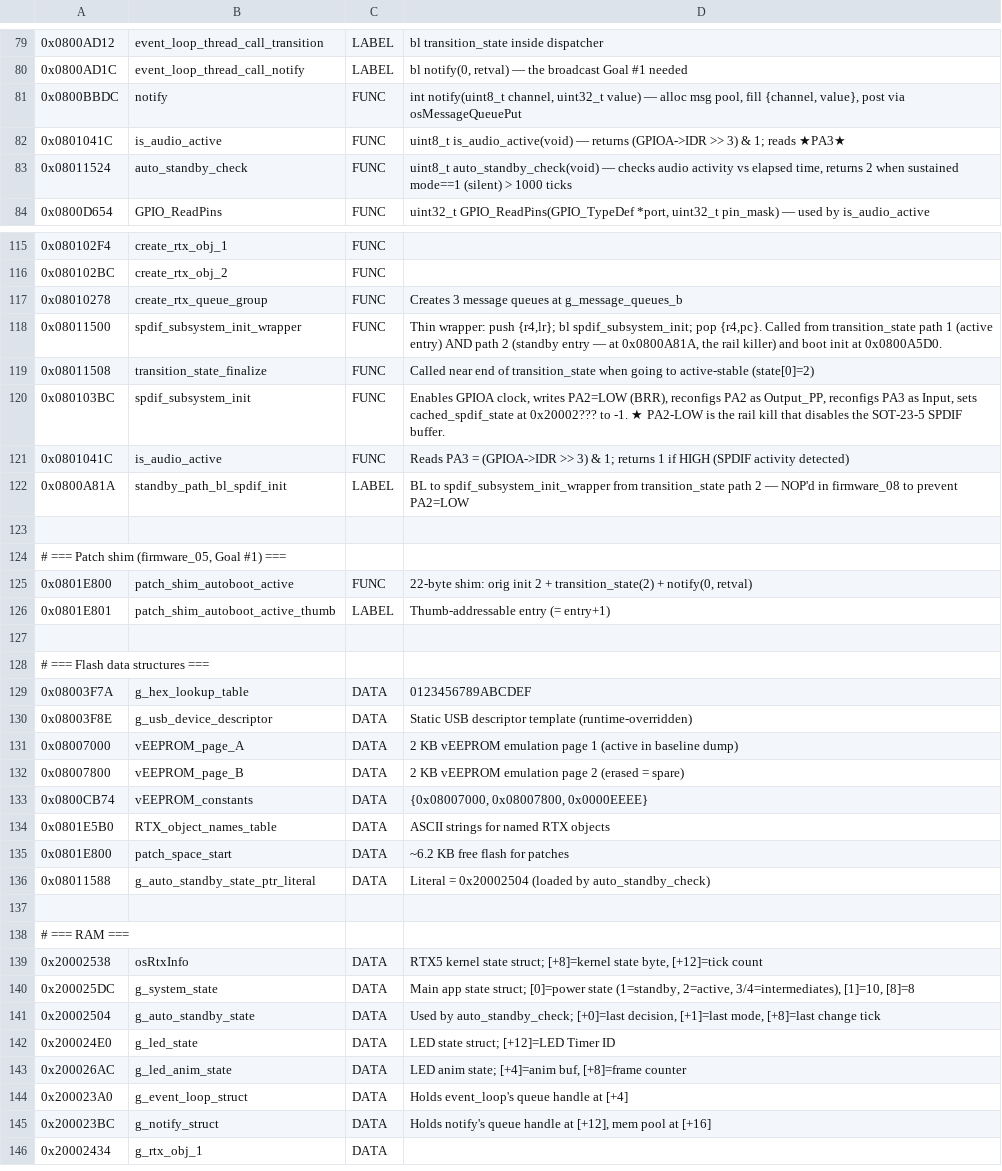
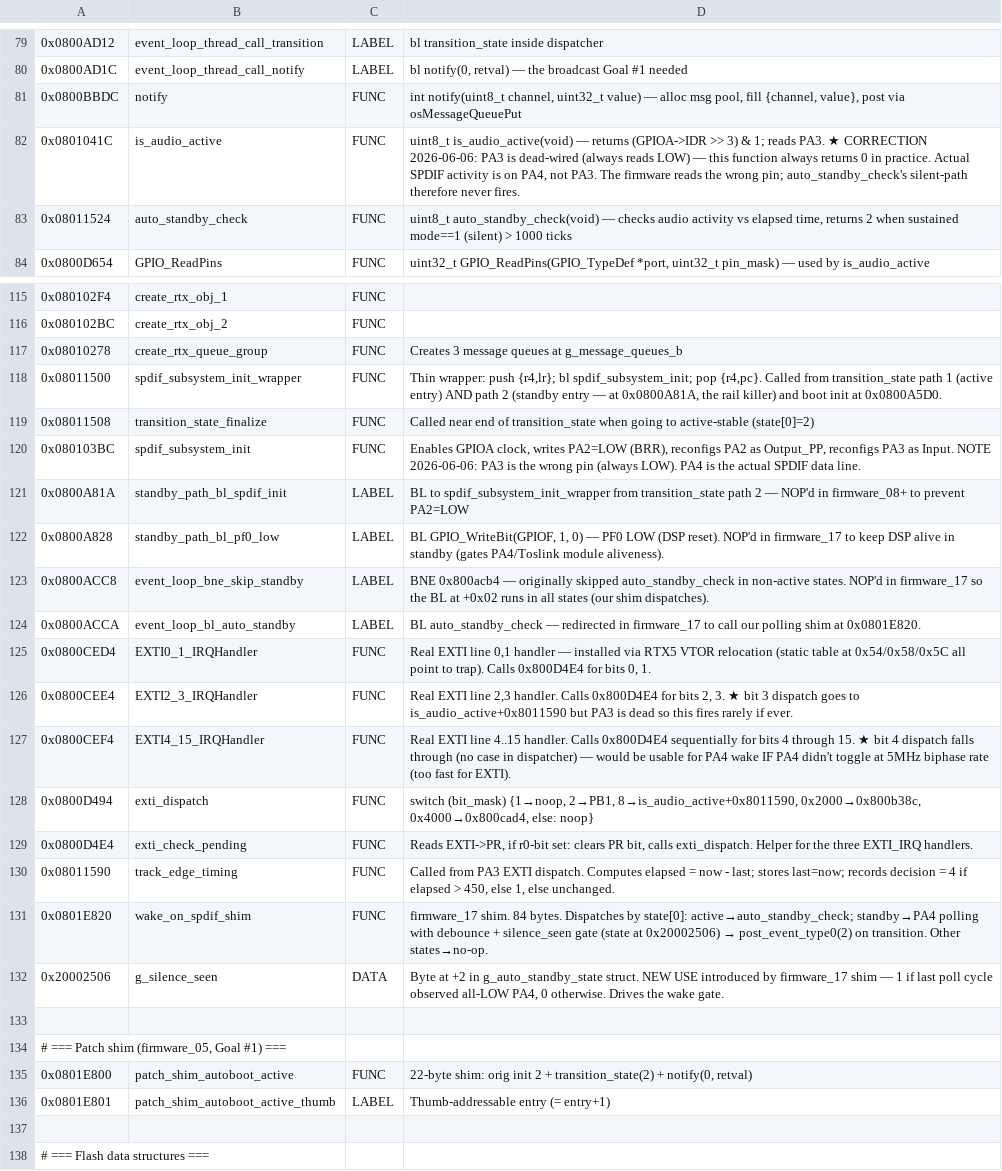
Before and after one commit to JohSchneider/teufel-cinebar-one-2020-auto-on, a CSV file: symbols.csv, drawn as a sheet; only a part is shown, gaps mark what is left out; the shorter side is filled out with more unchanged rows.

```diff
--- a/symbols.csv
+++ b/symbols.csv
@@ -81,3 +81,3 @@
 0x0800BBDC	notify	FUNC	int notify(uint8_t channel, uint32_t value) — alloc msg pool, fill {channel, value}, post via osMessageQueuePut
-0x0801041C	is_audio_active	FUNC	uint8_t is_audio_active(void) — returns (GPIOA->IDR >> 3) & 1; reads ★PA3★
+0x0801041C	is_audio_active	FUNC	uint8_t is_audio_active(void) — returns (GPIOA->IDR >> 3) & 1; reads PA3. ★ CORRECTION 2026-06-06: PA3 is dead-wired (always reads LOW) — this function always returns 0 in practice. Actual SPDIF activity is on PA4, not PA3. The firmware reads the wrong pin; auto_standby_check's silent-path therefore never fires.
 0x08011524	auto_standby_check	FUNC	uint8_t auto_standby_check(void) — checks audio activity vs elapsed time, returns 2 when sustained mode==1 (silent) > 1000 ticks
@@ -119,5 +119,15 @@
 0x08011508	transition_state_finalize	FUNC	Called near end of transition_state when going to active-stable (state[0]=2)
-0x080103BC	spdif_subsystem_init	FUNC	Enables GPIOA clock, writes PA2=LOW (BRR), reconfigs PA2 as Output_PP, reconfigs PA3 as Input, sets cached_spdif_state at 0x20002??? to -1. ★ PA2-LOW is the rail kill that disables the SOT-23-5 SPDIF buffer.
-0x0801041C	is_audio_active	FUNC	Reads PA3 = (GPIOA->IDR >> 3) & 1; returns 1 if HIGH (SPDIF activity detected)
-0x0800A81A	standby_path_bl_spdif_init	LABEL	BL to spdif_subsystem_init_wrapper from transition_state path 2 — NOP'd in firmware_08 to prevent PA2=LOW
+0x080103BC	spdif_subsystem_init	FUNC	Enables GPIOA clock, writes PA2=LOW (BRR), reconfigs PA2 as Output_PP, reconfigs PA3 as Input. NOTE 2026-06-06: PA3 is the wrong pin (always LOW). PA4 is the actual SPDIF data line.
+0x0800A81A	standby_path_bl_spdif_init	LABEL	BL to spdif_subsystem_init_wrapper from transition_state path 2 — NOP'd in firmware_08+ to prevent PA2=LOW
+0x0800A828	standby_path_bl_pf0_low	LABEL	BL GPIO_WriteBit(GPIOF, 1, 0) — PF0 LOW (DSP reset). NOP'd in firmware_17 to keep DSP alive in standby (gates PA4/Toslink module aliveness).
+0x0800ACC8	event_loop_bne_skip_standby	LABEL	BNE 0x800acb4 — originally skipped auto_standby_check in non-active states. NOP'd in firmware_17 so the BL at +0x02 runs in all states (our shim dispatches).
+0x0800ACCA	event_loop_bl_auto_standby	LABEL	BL auto_standby_check — redirected in firmware_17 to call our polling shim at 0x0801E820.
+0x0800CED4	EXTI0_1_IRQHandler	FUNC	Real EXTI line 0,1 handler — installed via RTX5 VTOR relocation (static table at 0x54/0x58/0x5C all point to trap). Calls 0x800D4E4 for bits 0, 1.
+0x0800CEE4	EXTI2_3_IRQHandler	FUNC	Real EXTI line 2,3 handler. Calls 0x800D4E4 for bits 2, 3. ★ bit 3 dispatch goes to is_audio_active+0x8011590 but PA3 is dead so this fires rarely if ever.
+0x0800CEF4	EXTI4_15_IRQHandler	FUNC	Real EXTI line 4..15 handler. Calls 0x800D4E4 sequentially for bits 4 through 15. ★ bit 4 dispatch falls through (no case in dispatcher) — would be usable for PA4 wake IF PA4 didn't toggle at 5MHz biphase rate (too fast for EXTI).
+0x0800D494	exti_dispatch	FUNC	switch (bit_mask) {1→noop, 2→PB1, 8→is_audio_active+0x8011590, 0x2000→0x800b38c, 0x4000→0x800cad4, else: noop}
+0x0800D4E4	exti_check_pending	FUNC	Reads EXTI->PR, if r0-bit set: clears PR bit, calls exti_dispatch. Helper for the three EXTI_IRQ handlers.
+0x08011590	track_edge_timing	FUNC	Called from PA3 EXTI dispatch. Computes elapsed = now - last; stores last=now; records decision = 4 if elapsed > 450, else 1, else unchanged.
+0x0801E820	wake_on_spdif_shim	FUNC	firmware_17 shim. 84 bytes. Dispatches by state[0]: active→auto_standby_check; standby→PA4 polling with debounce + silence_seen gate (state at 0x20002506) → post_event_type0(2) on transition. Other states→no-op.
+0x20002506	g_silence_seen	DATA	Byte at +2 in g_auto_standby_state struct. NEW USE introduced by firmware_17 shim — 1 if last poll cycle observed all-LOW PA4, 0 otherwise. Drives the wake gate.
 
```
Also changed, not shown: 3 other files.
